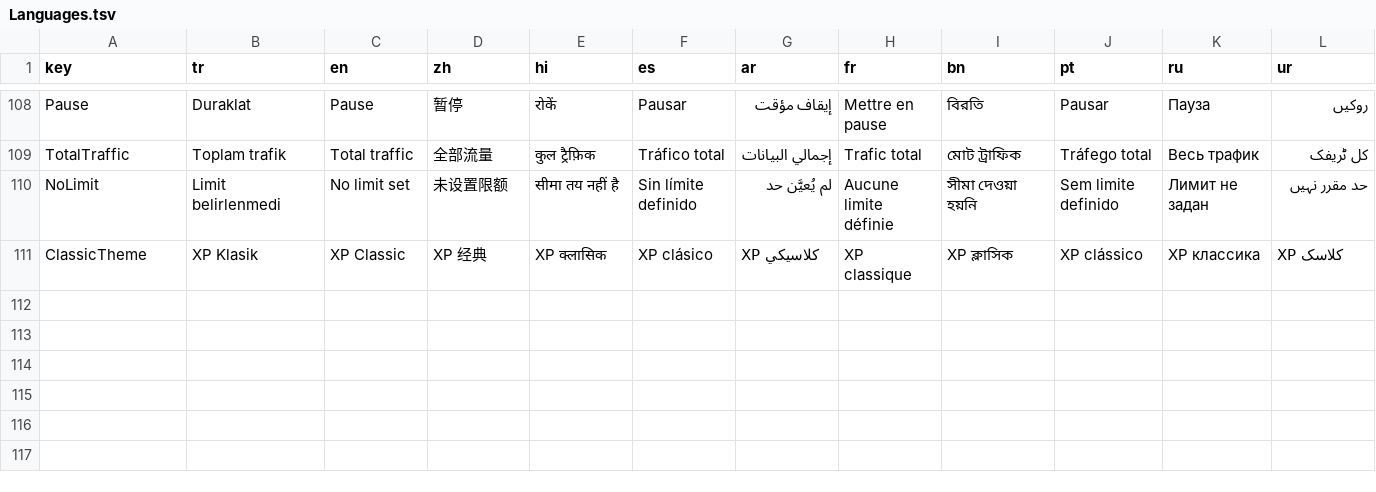
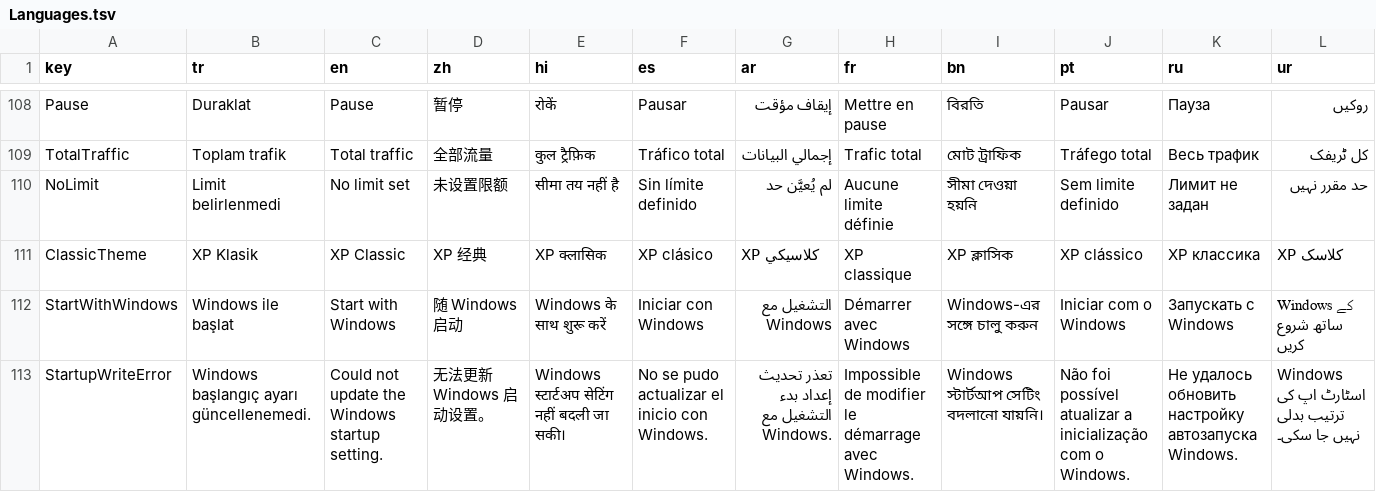
Before and after one commit to ugrqn/Blessed-Line-Net, a TSV file: src/BlessedLine.Desktop/Languages.tsv, drawn as a sheet; only a part is shown, gaps mark what is left out; the diff names each change by its address in the sheet, - before the commit and + after, or states it on an @@ line.

Commit message:
Use the supplied icon and start Windows sessions in a lightweight tray mode

```diff
--- a/src/BlessedLine.Desktop/Languages.tsv
+++ b/src/BlessedLine.Desktop/Languages.tsv
+row 112: StartWithWindows | Windows ile başlat | Start with Windows | 随 Windows 启动 | Windows के साथ शुरू करें | Iniciar con Windows | التشغيل مع Windows | Démarrer avec Windows | Windows-এর সঙ্গে চালু করুন | Iniciar com o Windows | Запускать с Windows | Windows کے ساتھ شروع کریں
+row 113: StartupWriteError | Windows başlangıç ayarı güncellenemedi. | Could not update the Windows startup setting. | 无法更新 Windows 启动设置。 | Windows स्टार्टअप सेटिंग नहीं बदली जा सकी। | No se pudo actualizar el inicio con Windows. | تعذر تحديث إعداد بدء التشغيل مع Windows. | Impossible de modifier le démarrage avec Windows. | Windows স্টার্টআপ সেটিং বদলানো যায়নি। | Não foi possível atualizar a inicialização com o Windows. | Не удалось обновить настройку автозапуска Windows. | Windows اسٹارٹ اپ کی ترتیب بدلی نہیں جا سکی۔
```
Also changed, not shown: 16 other files.
